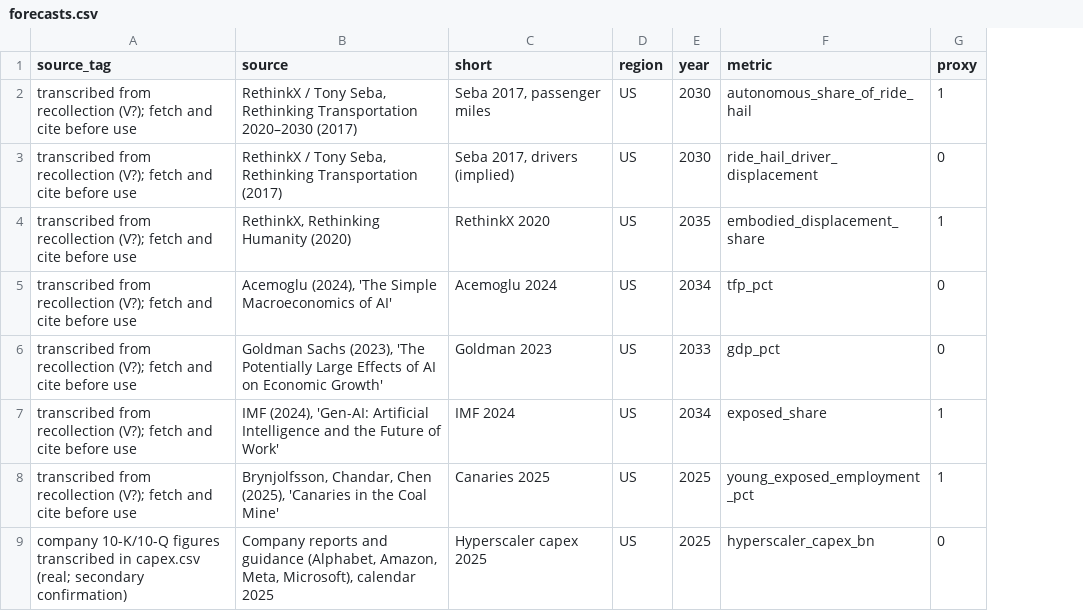
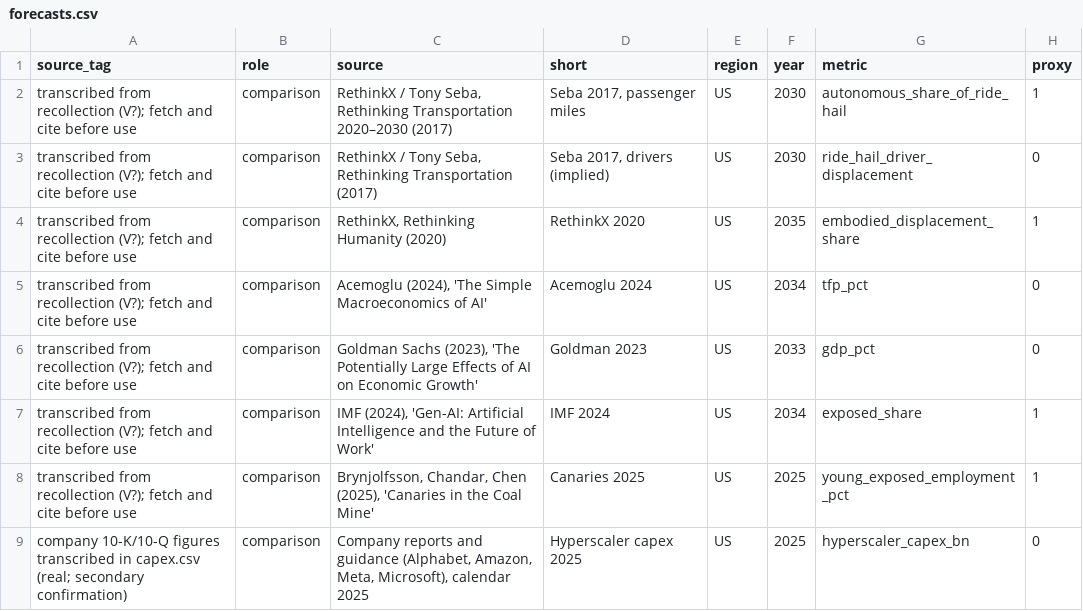
Before and after one commit to saro-saravanan/ai-workforce-sim, a CSV file: data/processed/applications/forecasts.csv, drawn as a sheet; only a part is shown; the diff names each change by its address in the sheet, - before the commit and + after, or states it on an @@ line.

```diff
--- a/data/processed/applications/forecasts.csv
+++ b/data/processed/applications/forecasts.csv
+column B (role), rows 2-9: all comparison
```
Also changed, not shown: 48 other files.
